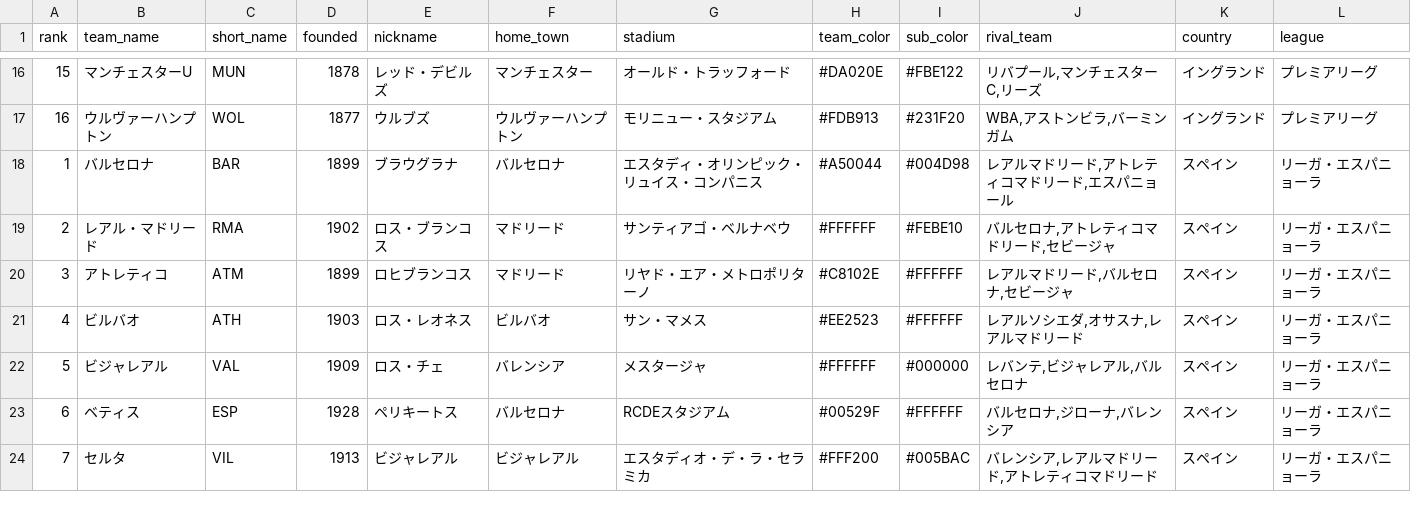
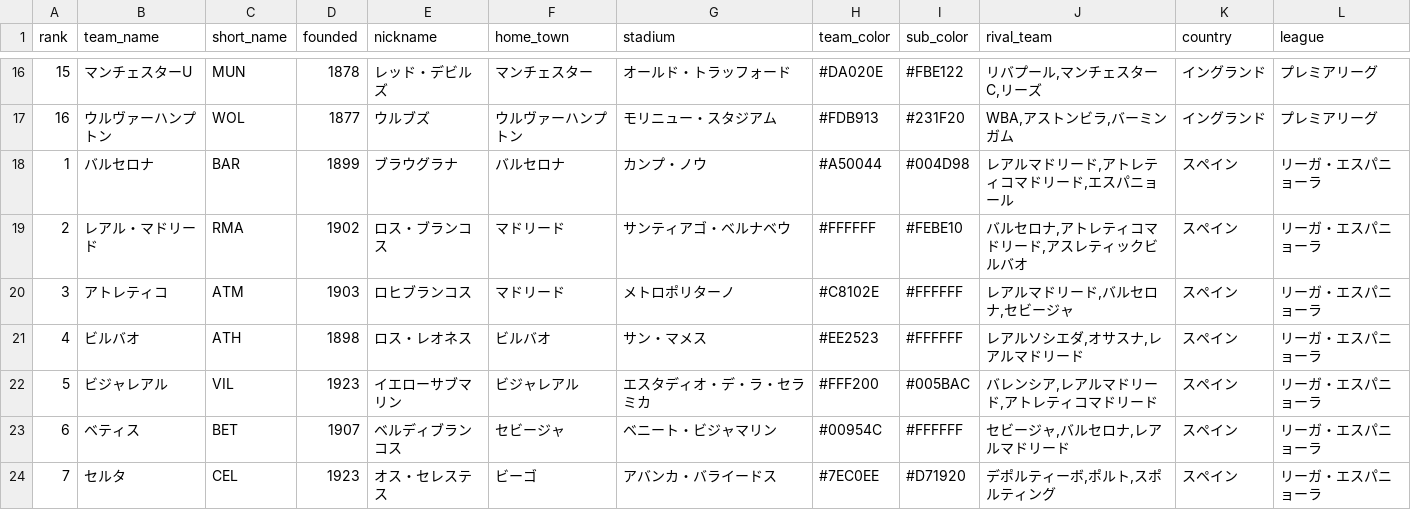
Before and after one commit to riohighkick-droid/euro-match-engine, a CSV file: teams.csv, drawn as a sheet; only a part is shown, gaps mark what is left out; the diff covers the shown part only.

Commit message:
Add files via upload

```diff
--- a/teams.csv
+++ b/teams.csv
@@ -17,8 +17,8 @@
 16,ウルヴァーハンプトン,WOL,1877,ウルブズ,ウルヴァーハンプトン,モリニュー・スタジアム,#FDB913,#231F20,"WBA,アストンビラ,バーミンガム",イングランド,プレミアリーグ
-1,バルセロナ,BAR,1899,ブラウグラナ,バルセロナ,エスタディ・オリンピック・リュイス・コンパニス,#A50044,#004D98,"レアルマドリード,アトレティコマドリード,エスパニョール",スペイン,リーガ・エスパニョーラ
-2,レアル・マドリード,RMA,1902,ロス・ブランコス,マドリード,サンティアゴ・ベルナベウ,#FFFFFF,#FEBE10,"バルセロナ,アトレティコマドリード,セビージャ",スペイン,リーガ・エスパニョーラ
-3,アトレティコ,ATM,1899,ロヒブランコス,マドリード,リヤド・エア・メトロポリターノ,#C8102E,#FFFFFF,"レアルマドリード,バルセロナ,セビージャ",スペイン,リーガ・エスパニョーラ
-4,ビルバオ,ATH,1903,ロス・レオネス,ビルバオ,サン・マメス,#EE2523,#FFFFFF,"レアルソシエダ,オサスナ,レアルマドリード",スペイン,リーガ・エスパニョーラ
-5,ビジャレアル,VAL,1909,ロス・チェ,バレンシア,メスタージャ,#FFFFFF,#000000,"レバンテ,ビジャレアル,バルセロナ",スペイン,リーガ・エスパニョーラ
-6,ベティス,ESP,1928,ペリキートス,バルセロナ,RCDEスタジアム,#00529F,#FFFFFF,"バルセロナ,ジローナ,バレンシア",スペイン,リーガ・エスパニョーラ
-7,セルタ,VIL,1913,ビジャレアル,ビジャレアル,エスタディオ・デ・ラ・セラミカ,#FFF200,#005BAC,"バレンシア,レアルマドリード,アトレティコマドリード",スペイン,リーガ・エスパニョーラ
+1,バルセロナ,BAR,1899,ブラウグラナ,バルセロナ,カンプ・ノウ,#A50044,#004D98,"レアルマドリード,アトレティコマドリード,エスパニョール",スペイン,リーガ・エスパニョーラ
+2,レアル・マドリード,RMA,1902,ロス・ブランコス,マドリード,サンティアゴ・ベルナベウ,#FFFFFF,#FEBE10,"バルセロナ,アトレティコマドリード,アスレティックビルバオ",スペイン,リーガ・エスパニョーラ
+3,アトレティコ,ATM,1903,ロヒブランコス,マドリード,メトロポリターノ,#C8102E,#FFFFFF,"レアルマドリード,バルセロナ,セビージャ",スペイン,リーガ・エスパニョーラ
+4,ビルバオ,ATH,1898,ロス・レオネス,ビルバオ,サン・マメス,#EE2523,#FFFFFF,"レアルソシエダ,オサスナ,レアルマドリード",スペイン,リーガ・エスパニョーラ
+5,ビジャレアル,VIL,1923,イエローサブマリン,ビジャレアル,エスタディオ・デ・ラ・セラミカ,#FFF200,#005BAC,"バレンシア,レアルマドリード,アトレティコマドリード",スペイン,リーガ・エスパニョーラ
+6,ベティス,BET,1907,ベルディブランコス,セビージャ,ベニート・ビジャマリン,#00954C,#FFFFFF,"セビージャ,バルセロナ,レアルマドリード",スペイン,リーガ・エスパニョーラ
+7,セルタ,CEL,1923,オス・セレステス,ビーゴ,アバンカ・バライードス,#7EC0EE,#D71920,"デポルティーボ,ポルト,スポルティング",スペイン,リーガ・エスパニョーラ
```
Also changed, not shown: 70 edited cells elsewhere in this file.
